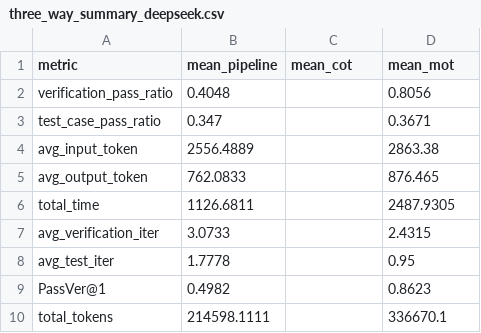
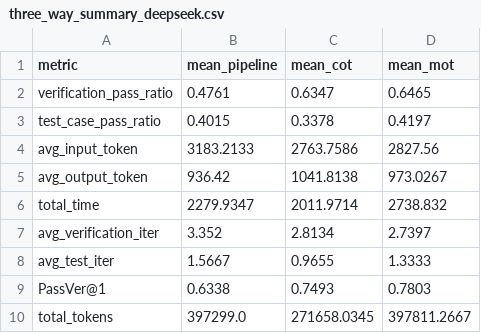
Before and after one commit to aalok012/Agentic-Cleanroom, a CSV file: three_way_summary_deepseek.csv, drawn as a sheet.

```diff
--- a/three_way_summary_deepseek.csv
+++ b/three_way_summary_deepseek.csv
@@ -1,10 +1,10 @@
 metric,mean_pipeline,mean_cot,mean_mot
-verification_pass_ratio,0.4048,,0.8056
-test_case_pass_ratio,0.347,,0.3671
-avg_input_token,2556.4889,,2863.38
-avg_output_token,762.0833,,876.465
-total_time,1126.6811,,2487.9305
-avg_verification_iter,3.0733,,2.4315
-avg_test_iter,1.7778,,0.95
-PassVer@1,0.4982,,0.8623
-total_tokens,214598.1111,,336670.1
+verification_pass_ratio,0.4761,0.6347,0.6465
+test_case_pass_ratio,0.4015,0.3378,0.4197
+avg_input_token,3183.2133,2763.7586,2827.56
+avg_output_token,936.42,1041.8138,973.0267
+total_time,2279.9347,2011.9714,2738.832
+avg_verification_iter,3.352,2.8134,2.7397
+avg_test_iter,1.5667,0.9655,1.3333
+PassVer@1,0.6338,0.7493,0.7803
+total_tokens,397299.0,271658.0345,397811.2667
```
Also changed, not shown: cot_deepseek_results.csv, 17 other files.
